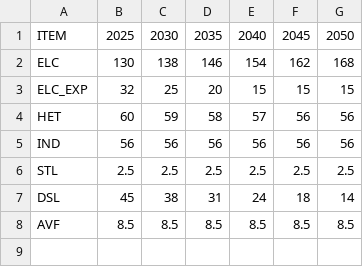
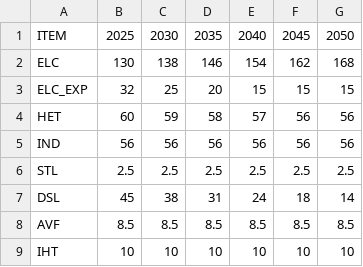
Before and after one commit to michaelserikov/sweden-biomass-times-mini, a CSV file: data/demand.csv, drawn as a sheet; the diff names each change by its address in the sheet, - before the commit and + after, or states it on an @@ line.

```diff
--- a/data/demand.csv
+++ b/data/demand.csv
+row 9: IHT | 10 | 10 | 10 | 10 | 10 | 10
```
Also changed, not shown: data/flows.csv, data/processes.csv, 6 other files.
